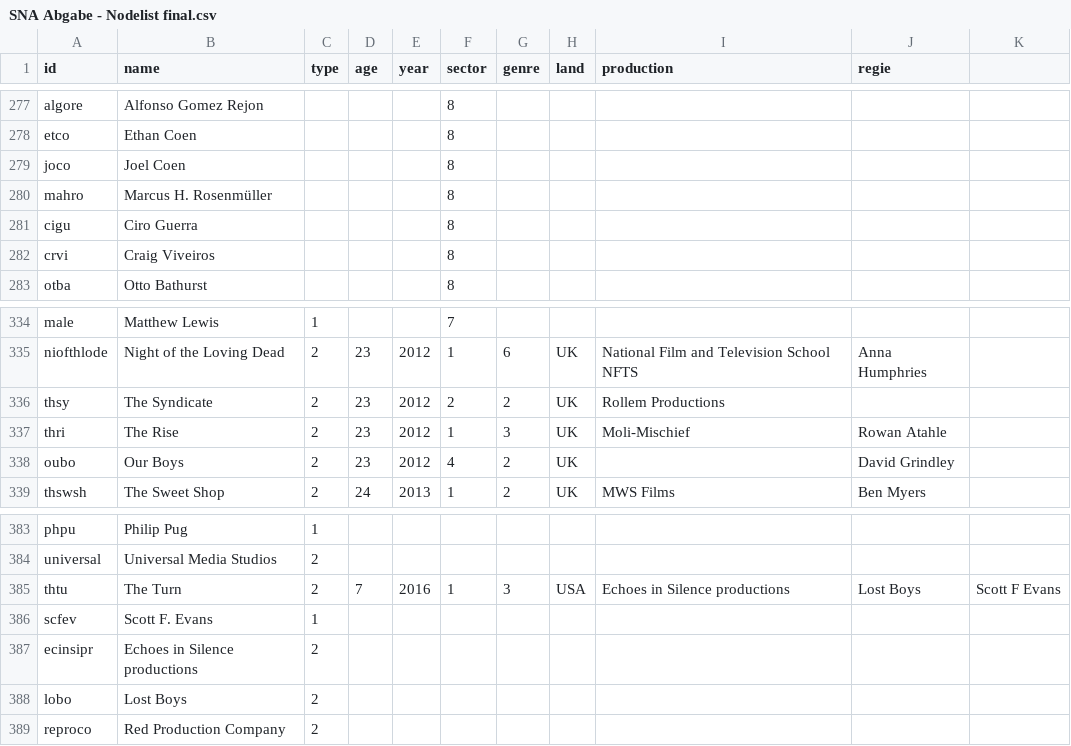
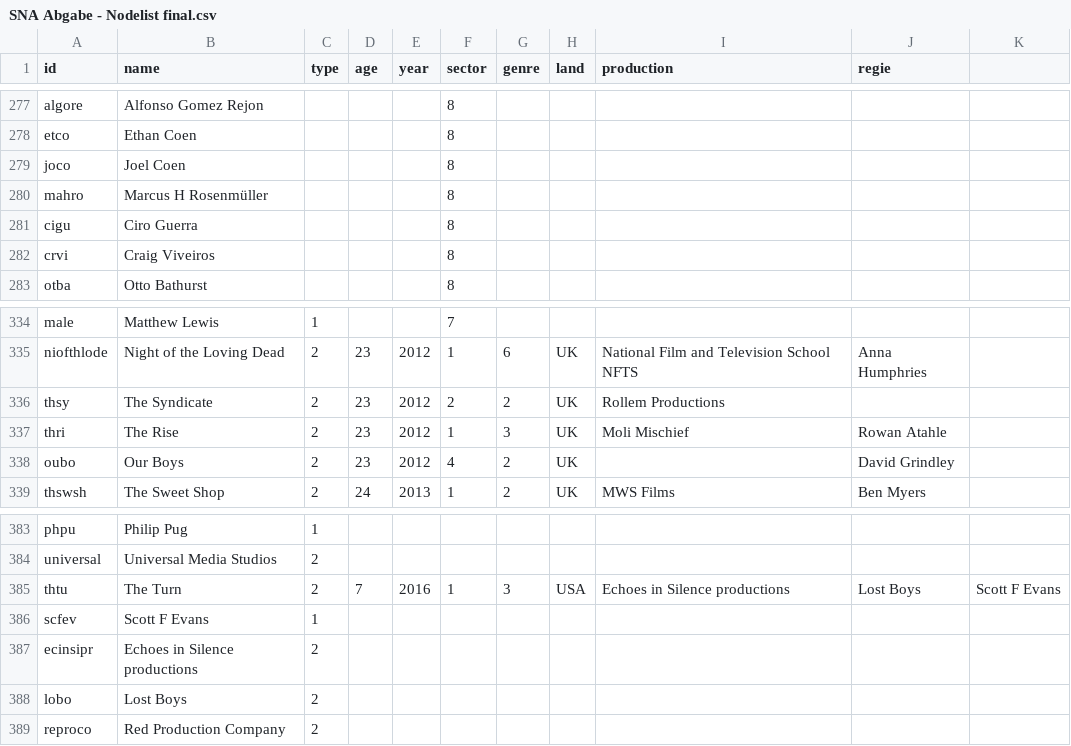
Before and after one commit to sh337hdm/harrypotterSNA, a CSV file: SNA Abgabe - Nodelist final.csv, drawn as a sheet; only a part is shown, gaps mark what is left out.

Commit message:
Update SNA Abgabe - Nodelist final.csv

```diff
--- a/SNA Abgabe - Nodelist final.csv
+++ b/SNA Abgabe - Nodelist final.csv
@@ -279,3 +279,3 @@ etco,Ethan Coen,,,,8,,,,
 joco,Joel Coen,,,,8,,,,
-mahro,Marcus H. Rosenmüller,,,,8,,,,
+mahro,Marcus H Rosenmüller,,,,8,,,,
 cigu,Ciro Guerra,,,,8,,,,
@@ -336,3 +336,3 @@ niofthlode,Night of the Loving Dead,2,23,2012,1,6,UK,National Film and Televisio
 thsy,The Syndicate,2,23,2012,2,2,UK,Rollem Productions,
-thri,The Rise,2,23,2012,1,3,UK,Moli-Mischief,Rowan Atahle
+thri,The Rise,2,23,2012,1,3,UK,Moli Mischief,Rowan Atahle
 oubo,Our Boys,2,23,2012,4,2,UK,,David Grindley
@@ -385,3 +385,3 @@ universal,Universal Media Studios,2,,,,,,,
 thtu,The Turn,2,7,2016,1,3,USA,Echoes in Silence productions,Lost Boys,Scott F Evans
-scfev,Scott F. Evans,1,,,,,,,
+scfev,Scott F Evans,1,,,,,,,
 ecinsipr,Echoes in Silence productions,2,,,,,,,
```
